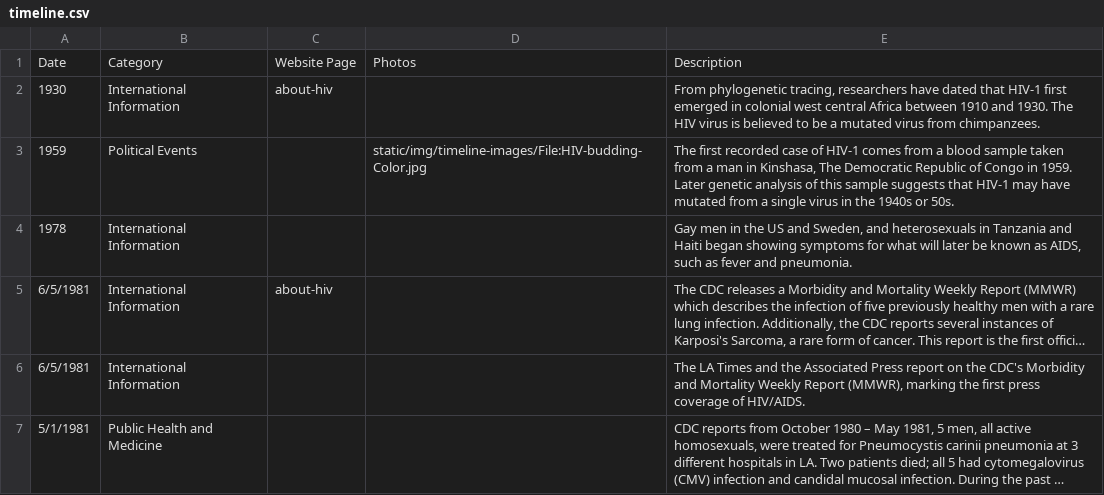
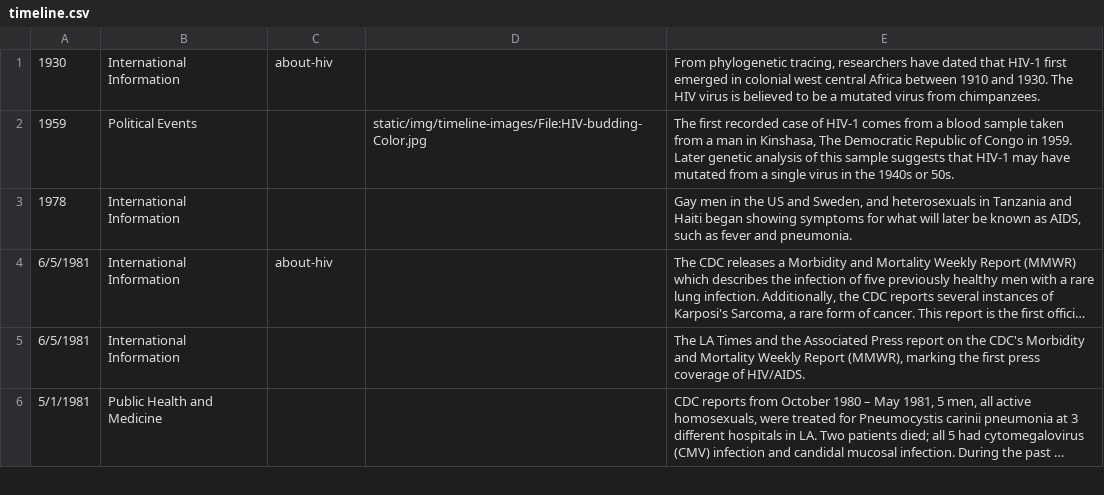
Before and after one commit to RadBitt/HIV-Timeline, a CSV file: static/js/lib/timeline.csv, drawn as a sheet; only a part is shown; long unchanged cells end in …; the diff names each change by its address in the sheet, - before the commit and + after, or states it on an @@ line.

```diff
--- a/static/js/lib/timeline.csv
+++ b/static/js/lib/timeline.csv
-row 1: Date | Category | Website Page | Photos | Description
```
Also changed, not shown: 9 other files.
